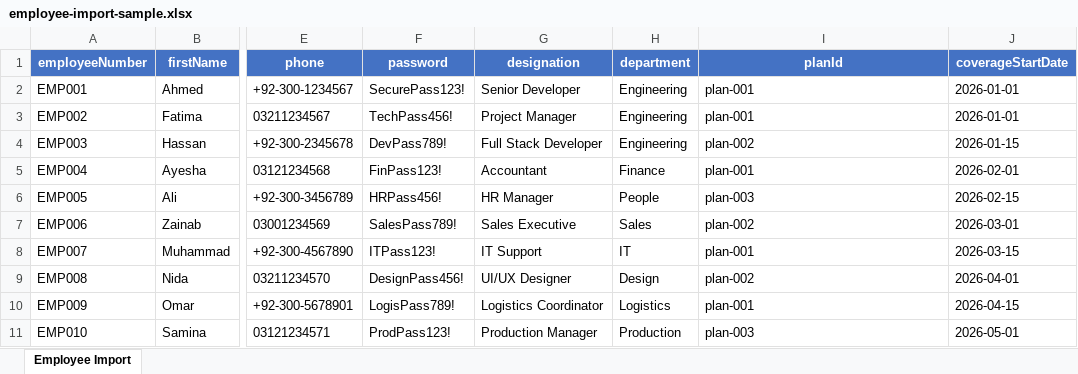
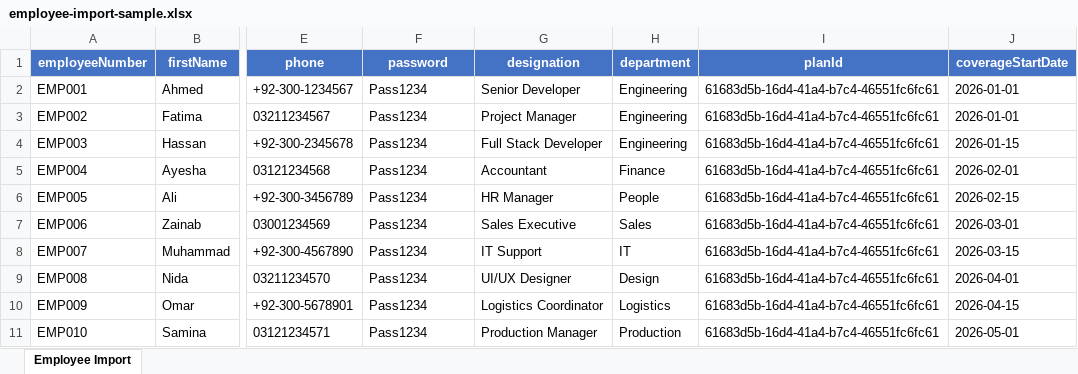
Before and after one commit to umairahsan10/InsureLink, an Excel workbook: docs/bulk-employee-upload/employee-import-sample.xlsx, sheet Employee Import, drawn as a sheet; only a part is shown, gaps mark what is left out; values as stored, in another font and other column widths than the file's, no borders; the diff names each change by its address in the sheet, - before the commit and + after, or states it on an @@ line.

Commit message:
bulk employee done

```diff
--- a/docs/bulk-employee-upload/employee-import-sample.xlsx (sheet Employee Import)
+++ b/docs/bulk-employee-upload/employee-import-sample.xlsx (sheet Employee Import)
-F2 (password): SecurePass123!
+F2 (password): Pass1234
-I2:I3 (planId): plan-001
+I2:I3 (planId): 61683d5b-16d4-41a4-b7c4-46551fc6fc61
-F3 (password): TechPass456!
+F3 (password): Pass1234
-F4 (password): DevPass789!
+F4 (password): Pass1234
-I4 (planId): plan-002
+I4 (planId): 61683d5b-16d4-41a4-b7c4-46551fc6fc61
-F5 (password): FinPass123!
+F5 (password): Pass1234
-I5 (planId): plan-001
+I5 (planId): 61683d5b-16d4-41a4-b7c4-46551fc6fc61
-F6 (password): HRPass456!
+F6 (password): Pass1234
-I6 (planId): plan-003
+I6 (planId): 61683d5b-16d4-41a4-b7c4-46551fc6fc61
-F7 (password): SalesPass789!
+F7 (password): Pass1234
-I7 (planId): plan-002
+I7 (planId): 61683d5b-16d4-41a4-b7c4-46551fc6fc61
-F8 (password): ITPass123!
+F8 (password): Pass1234
-I8 (planId): plan-001
+I8 (planId): 61683d5b-16d4-41a4-b7c4-46551fc6fc61
-F9 (password): DesignPass456!
+F9 (password): Pass1234
-I9 (planId): plan-002
+I9 (planId): 61683d5b-16d4-41a4-b7c4-46551fc6fc61
-F10 (password): LogisPass789!
+F10 (password): Pass1234
-I10 (planId): plan-001
+I10 (planId): 61683d5b-16d4-41a4-b7c4-46551fc6fc61
-F11 (password): ProdPass123!
+F11 (password): Pass1234
-I11 (planId): plan-003
+I11 (planId): 61683d5b-16d4-41a4-b7c4-46551fc6fc61
```
Also changed, not shown: 7 other files.
